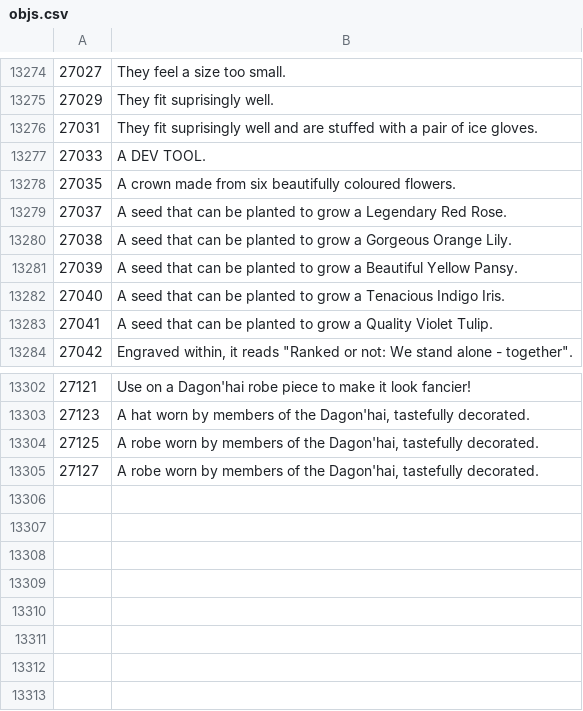
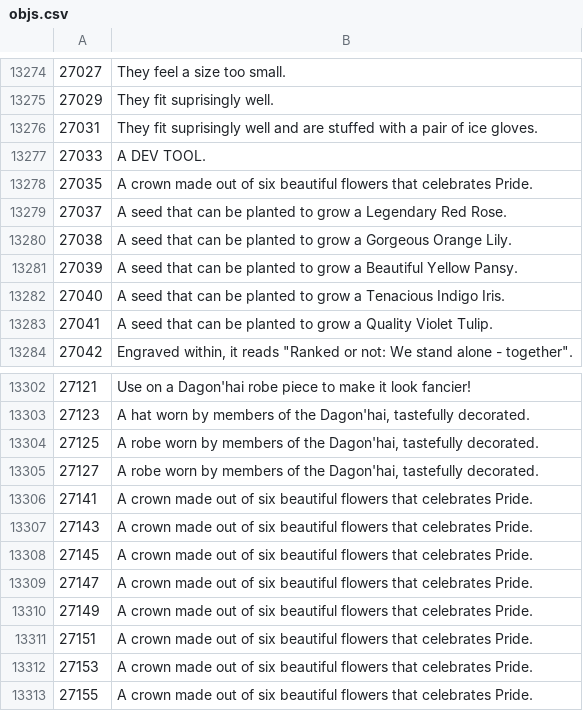
Before and after one commit to Joshua-F/osrs-examines, a CSV file: objs.csv, drawn as a sheet; only a part is shown, gaps mark what is left out.

```diff
--- a/objs.csv
+++ b/objs.csv
@@ -13277,3 +13277,3 @@
 27033,A DEV TOOL.
-27035,A crown made from six beautifully coloured flowers.
+27035,A crown made out of six beautiful flowers that celebrates Pride.
 27037,A seed that can be planted to grow a Legendary Red Rose.
@@ -13305 +13305,9 @@
 27127,"A robe worn by members of the Dagon'hai, tastefully decorated."
+27141,A crown made out of six beautiful flowers that celebrates Pride.
+27143,A crown made out of six beautiful flowers that celebrates Pride.
+27145,A crown made out of six beautiful flowers that celebrates Pride.
+27147,A crown made out of six beautiful flowers that celebrates Pride.
+27149,A crown made out of six beautiful flowers that celebrates Pride.
+27151,A crown made out of six beautiful flowers that celebrates Pride.
+27153,A crown made out of six beautiful flowers that celebrates Pride.
+27155,A crown made out of six beautiful flowers that celebrates Pride.
```
Also changed, not shown: locs.csv, npcs.csv.
